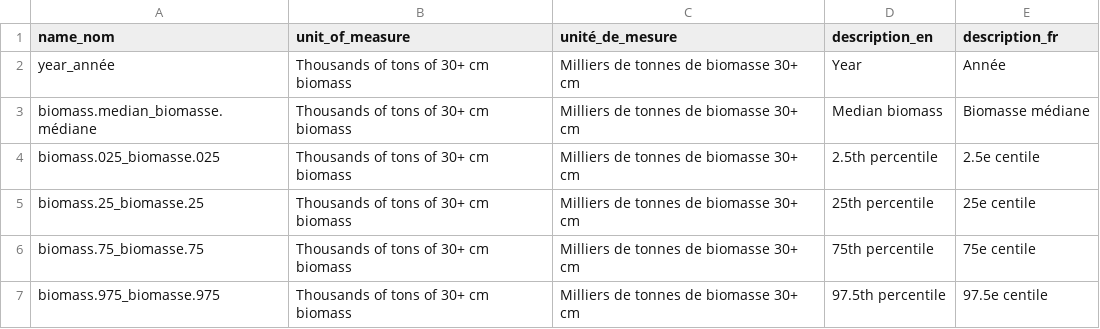
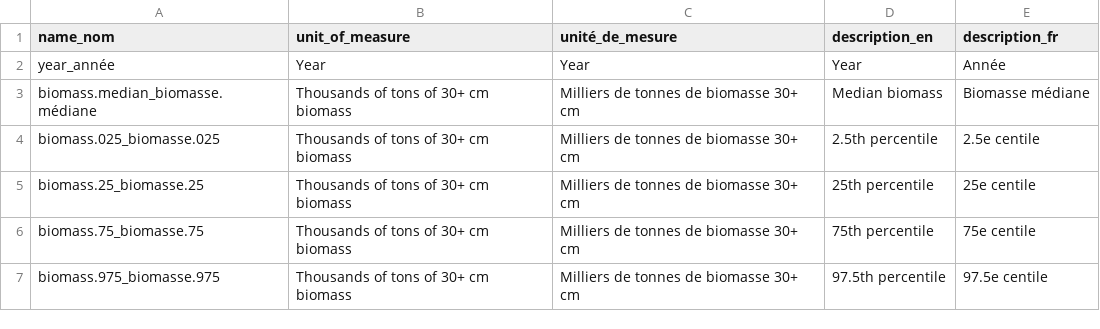
Before and after one commit to dfo-gulf-science/fgp-datasets, a CSV file: biomass_estimates/ade72f36 (witch flounder)/Witch-Flounder-biomass-estimates-data-dictionary.csv, drawn as a sheet.

Commit message:
fix CSV file with Witch Flounder OpenData dictionary

```diff
--- a/biomass_estimates/ade72f36 (witch flounder)/Witch-Flounder-biomass-estimates-data-dictionary.csv
+++ b/biomass_estimates/ade72f36 (witch flounder)/Witch-Flounder-biomass-estimates-data-dictionary.csv
@@ -1,3 +1,3 @@
 "name_nom","unit_of_measure","unité_de_mesure","description_en","description_fr"
-"year_année","Thousands of tons of 30+ cm biomass","Milliers de tonnes de biomasse 30+ cm","Year","Année"
+"year_année","Year","Year","Year","Année"
 "biomass.median_biomasse.médiane","Thousands of tons of 30+ cm biomass","Milliers de tonnes de biomasse 30+ cm","Median biomass","Biomasse médiane"
```
